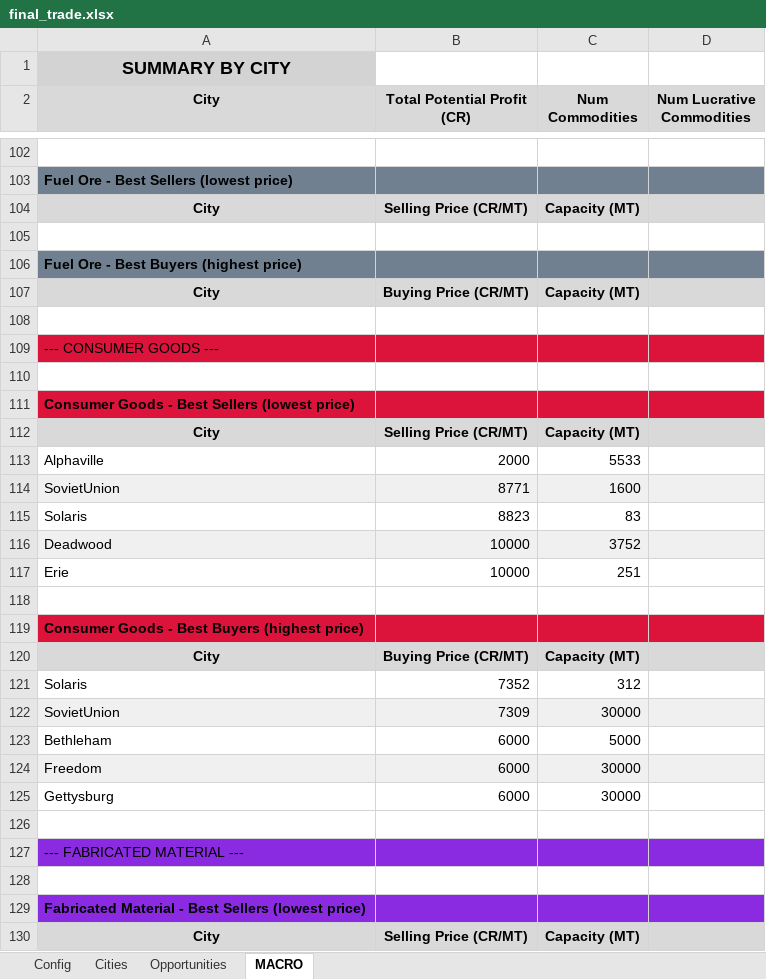
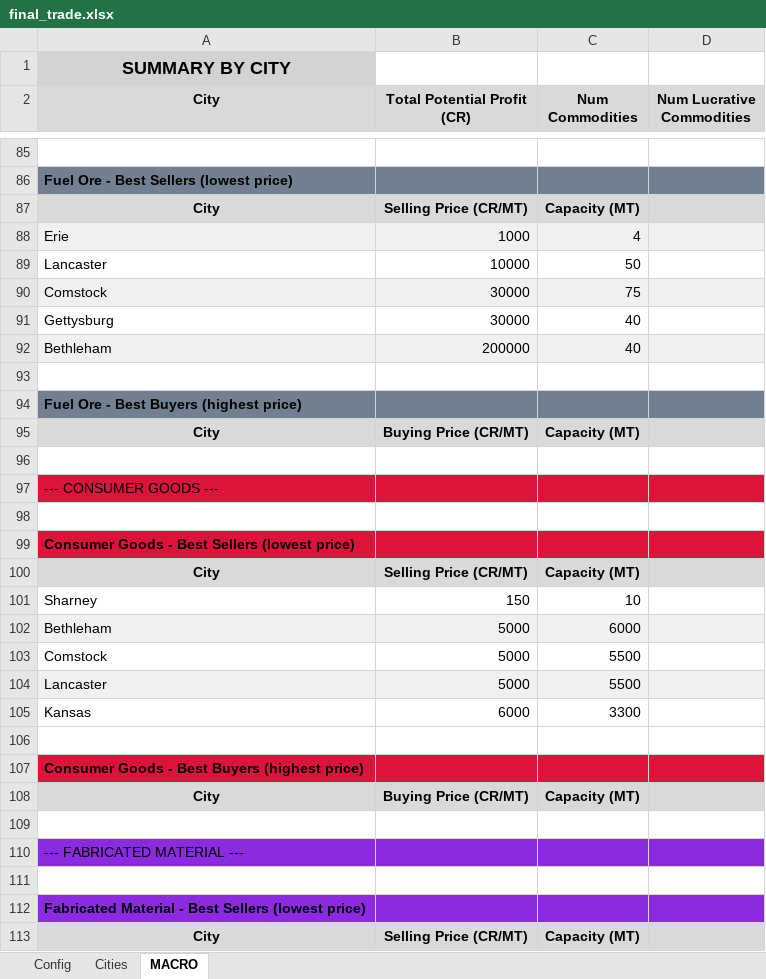
Before and after one commit to lordbutxot/RiseTVP_Marketer, an Excel workbook: final_trade.xlsx, sheet MACRO, drawn as a sheet; only a part is shown, gaps mark what is left out; values as stored, in another font and other column widths than the file's, no borders; removed rows and columns are numbered as before the commit, all else as after; the diff covers the shown part only; the diff names each change by its address in the sheet, - before the commit and + after, or states it on an @@ line.

```diff
--- a/final_trade.xlsx (sheet MACRO)
+++ b/final_trade.xlsx (sheet MACRO)
-sheet tab: Opportunities
+row 88: Erie | 1000 | 4
+row 89: Lancaster | 10000 | 50
+row 90: Comstock | 30000 | 75
+row 91: Gettysburg | 30000 | 40
+row 92: Bethleham | 200000 | 40
-row 113: Alphaville | 2000 | 5533
-row 114: SovietUnion | 8771 | 1600
-row 115: Solaris | 8823 | 83
-row 116: Deadwood | 10000 | 3752
-row 117: Erie | 10000 | 251
+row 101: Sharney | 150 | 10
+row 102: Bethleham | 5000 | 6000
+row 103: Comstock | 5000 | 5500
+row 104: Lancaster | 5000 | 5500
+row 105: Kansas | 6000 | 3300
-row 121: Solaris | 7352 | 312
-row 122: SovietUnion | 7309 | 30000
-row 123: Bethleham | 6000 | 5000
-row 124: Freedom | 6000 | 30000
-row 125: Gettysburg | 6000 | 30000
```
Also changed, not shown: 41 added rows, 68 removed rows, 30 edited cells and cell formats elsewhere in this sheet, sheet Cities, sheet Config, 7 other files.
